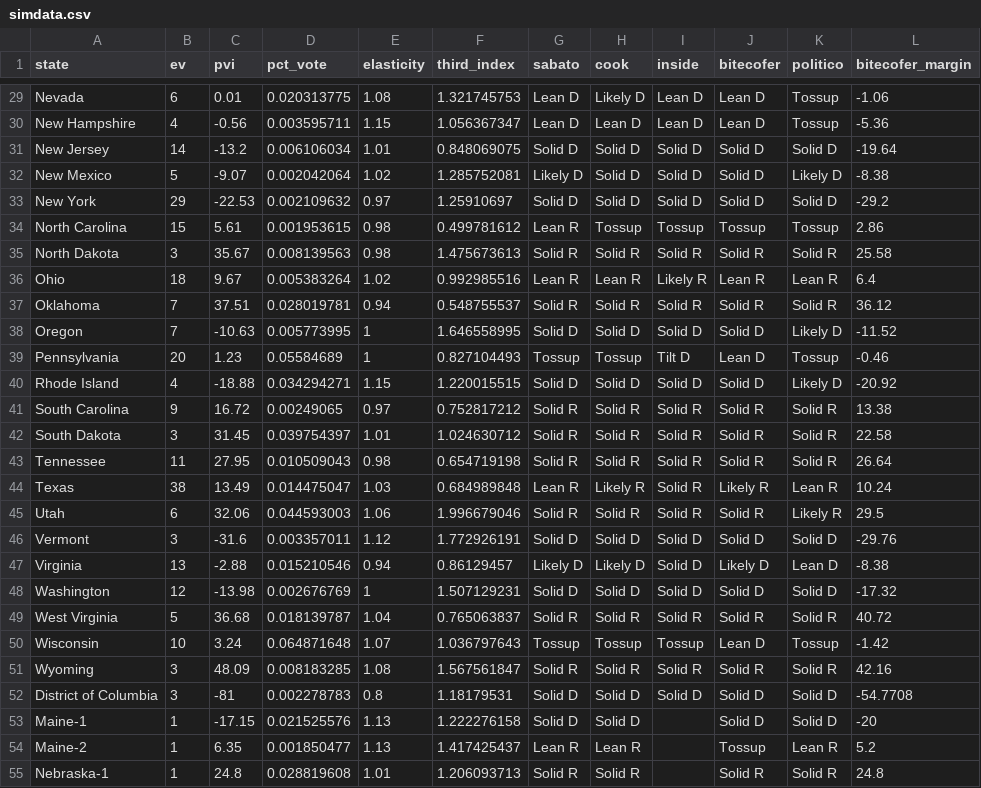
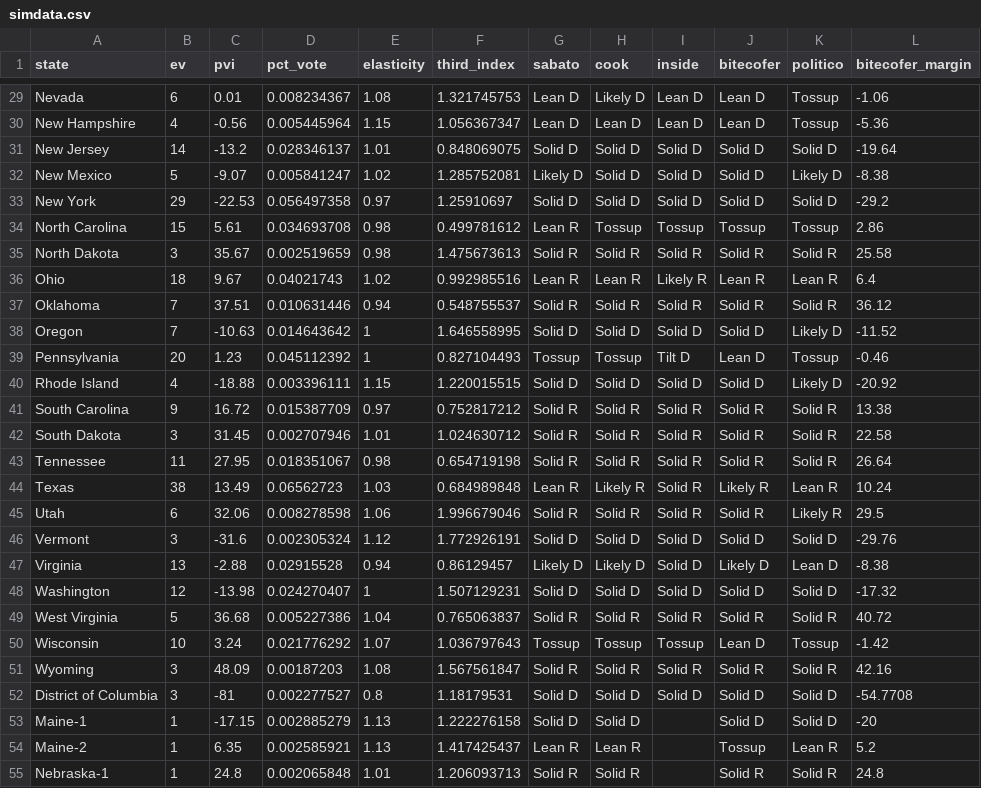
Before and after one commit to ben2vec/jhkforecasts, a CSV file: presidential_forecast/simdata.csv, drawn as a sheet; only a part is shown, gaps mark what is left out; the diff covers the shown part only; the diff names each change by its address in the sheet, - before the commit and + after, or states it on an @@ line.

```diff
--- a/presidential_forecast/simdata.csv
+++ b/presidential_forecast/simdata.csv
-D29 (pct_vote): 0.020313775
+D29 (pct_vote): 0.008234367
-D30 (pct_vote): 0.003595711
+D30 (pct_vote): 0.005445964
-D31 (pct_vote): 0.006106034
+D31 (pct_vote): 0.028346137
-D32 (pct_vote): 0.002042064
+D32 (pct_vote): 0.005841247
-D33 (pct_vote): 0.002109632
+D33 (pct_vote): 0.056497358
-D34 (pct_vote): 0.001953615
+D34 (pct_vote): 0.034693708
-D35 (pct_vote): 0.008139563
+D35 (pct_vote): 0.002519659
-D36 (pct_vote): 0.005383264
+D36 (pct_vote): 0.04021743
-D37 (pct_vote): 0.028019781
+D37 (pct_vote): 0.010631446
-D38 (pct_vote): 0.005773995
+D38 (pct_vote): 0.014643642
-D39 (pct_vote): 0.05584689
+D39 (pct_vote): 0.045112392
-D40 (pct_vote): 0.034294271
+D40 (pct_vote): 0.003396111
-D41 (pct_vote): 0.00249065
+D41 (pct_vote): 0.015387709
-D42 (pct_vote): 0.039754397
+D42 (pct_vote): 0.002707946
-D43 (pct_vote): 0.010509043
+D43 (pct_vote): 0.018351067
-D44 (pct_vote): 0.014475047
+D44 (pct_vote): 0.06562723
-D45 (pct_vote): 0.044593003
+D45 (pct_vote): 0.008278598
-D46 (pct_vote): 0.003357011
+D46 (pct_vote): 0.002305324
-D47 (pct_vote): 0.015210546
+D47 (pct_vote): 0.02915528
-D48 (pct_vote): 0.002676769
+D48 (pct_vote): 0.024270407
-D49 (pct_vote): 0.018139787
+D49 (pct_vote): 0.005227386
-D50 (pct_vote): 0.064871648
+D50 (pct_vote): 0.021776292
-D51 (pct_vote): 0.008183285
+D51 (pct_vote): 0.00187203
-D52 (pct_vote): 0.002278783
+D52 (pct_vote): 0.002277527
-D53 (pct_vote): 0.021525576
+D53 (pct_vote): 0.002885279
-D54 (pct_vote): 0.001850477
+D54 (pct_vote): 0.002585921
-D55 (pct_vote): 0.028819608
+D55 (pct_vote): 0.002065848
```
Also changed, not shown: 29 edited cells elsewhere in this file, 58 other files.
